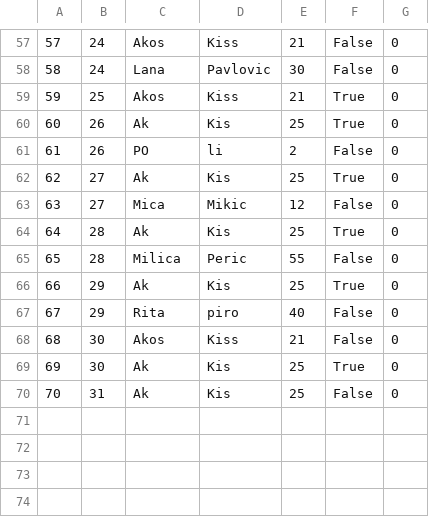
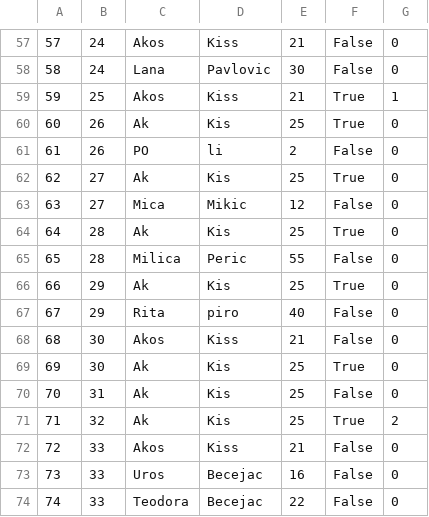
Before and after one commit to katarinap02/booking-application, a CSV file: Resources/Data/tour_participants.csv, drawn as a sheet; only a part is shown, gaps mark what is left out.

```diff
--- a/Resources/Data/tour_participants.csv
+++ b/Resources/Data/tour_participants.csv
@@ -58,3 +58,3 @@
 58|24|Lana|Pavlovic|30|False|0
-59|25|Akos|Kiss|21|True|0
+59|25|Akos|Kiss|21|True|1
 60|26|Ak|Kis|25|True|0
@@ -70 +70,5 @@
 70|31|Ak|Kis|25|False|0
+71|32|Ak|Kis|25|True|2
+72|33|Akos|Kiss|21|False|0
+73|33|Uros|Becejac|16|False|0
+74|33|Teodora|Becejac|22|False|0
```
Also changed, not shown: Resources/Data/guide_rate.csv, Resources/Data/tour_requests.csv, 22 other files.
